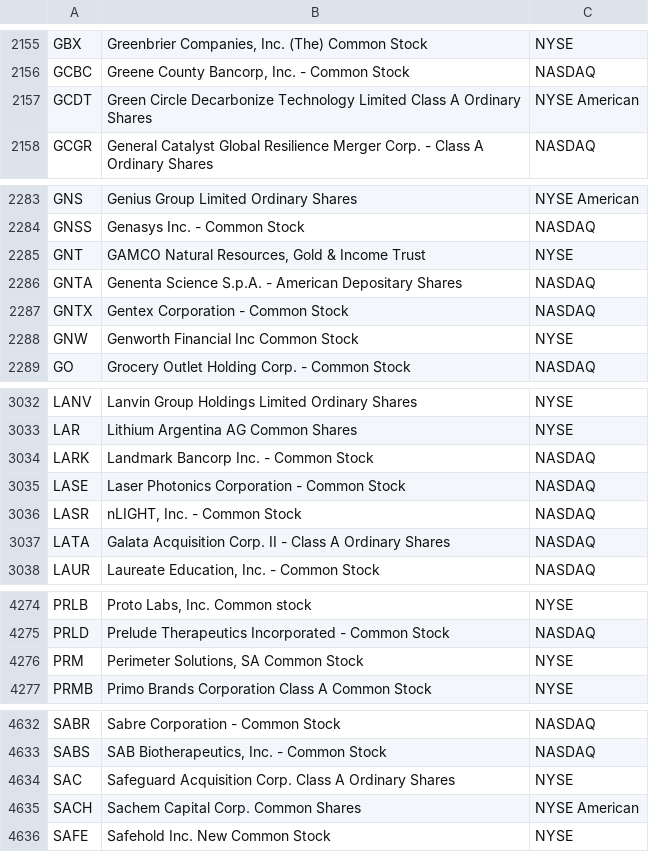
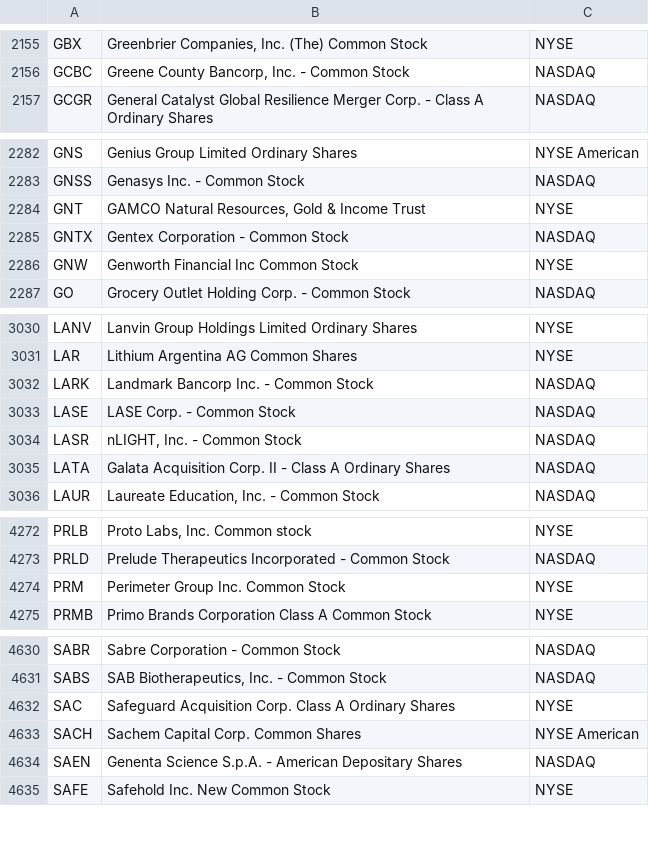
Before and after one commit to hakimrem23/screen-the-hell-out, a CSV file: data/universe.csv, drawn as a sheet; only a part is shown, gaps mark what is left out.

```diff
--- a/data/universe.csv
+++ b/data/universe.csv
@@ -2156,3 +2156,2 @@ GBX,"Greenbrier Companies, Inc. (The) Common Stock",NYSE
 GCBC,"Greene County Bancorp, Inc. - Common Stock",NASDAQ
-GCDT,Green Circle Decarbonize Technology Limited Class A Ordinary Shares,NYSE American
 GCGR,General Catalyst Global Resilience Merger Corp. - Class A Ordinary Shares,NASDAQ
@@ -2285,3 +2284,2 @@ GNSS,Genasys Inc. - Common Stock,NASDAQ
 GNT,"GAMCO Natural Resources, Gold & Income Trust",NYSE
-GNTA,Genenta Science S.p.A. - American Depositary Shares,NASDAQ
 GNTX,Gentex Corporation - Common Stock,NASDAQ
@@ -3034,3 +3032,3 @@ LAR,Lithium Argentina AG Common Shares,NYSE
 LARK,Landmark Bancorp Inc. - Common Stock,NASDAQ
-LASE,Laser Photonics Corporation - Common Stock,NASDAQ
+LASE,LASE Corp. - Common Stock,NASDAQ
 LASR,"nLIGHT, Inc. - Common Stock",NASDAQ
@@ -4275,3 +4273,3 @@ PRLB,"Proto Labs, Inc. Common stock",NYSE
 PRLD,Prelude Therapeutics Incorporated - Common Stock,NASDAQ
-PRM,"Perimeter Solutions, SA Common Stock",NYSE
+PRM,Perimeter Group Inc. Common Stock,NYSE
 PRMB,Primo Brands Corporation Class A Common Stock,NYSE
@@ -4635,2 +4633,3 @@ SAC,Safeguard Acquisition Corp. Class A Ordinary Shares,NYSE
 SACH,Sachem Capital Corp. Common Shares,NYSE American
+SAEN,Genenta Science S.p.A. - American Depositary Shares,NASDAQ
 SAFE,Safehold Inc. New Common Stock,NYSE
```
Also changed, not shown: 2 other files.
